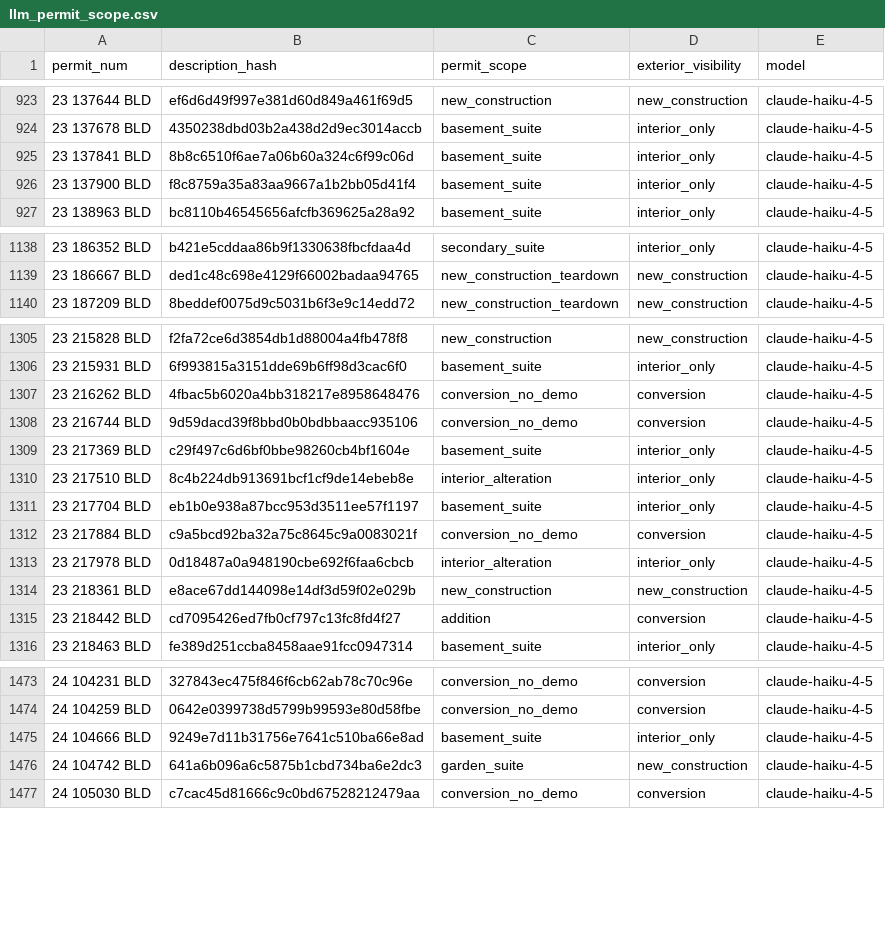
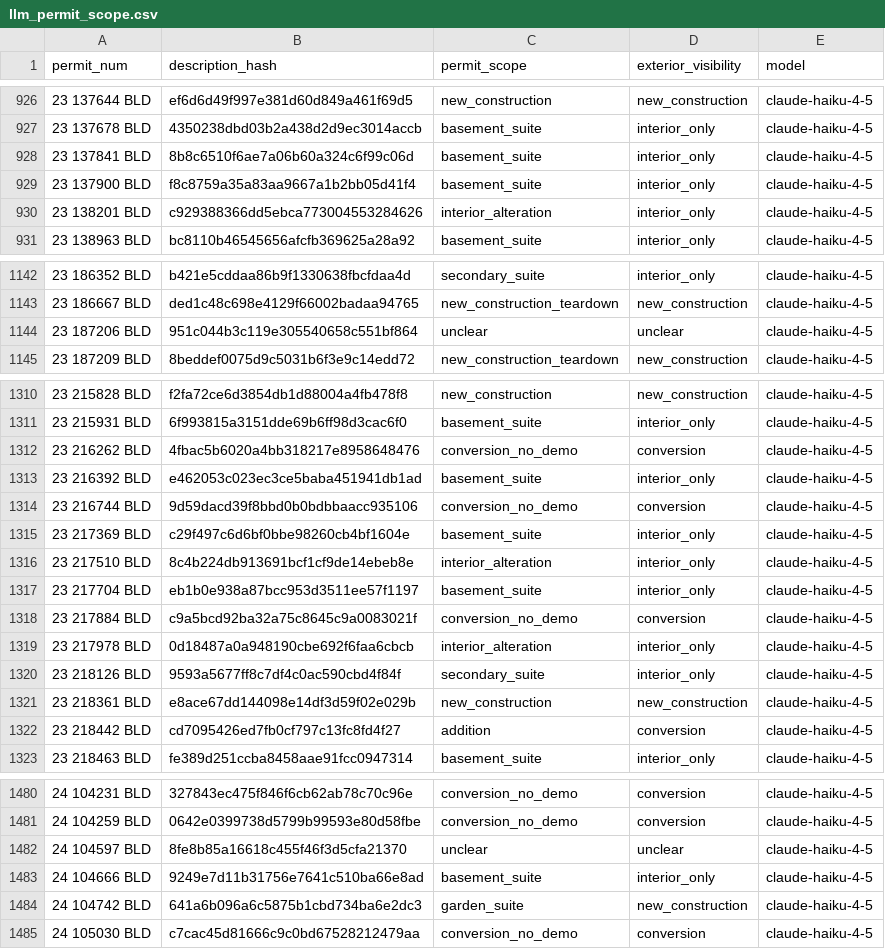
Before and after one commit to zuzubak/to-multiplex-map, a CSV file: dbt/seeds/llm_permit_scope.csv, drawn as a sheet; only a part is shown, gaps mark what is left out; the diff covers the shown part only.

```diff
--- a/dbt/seeds/llm_permit_scope.csv
+++ b/dbt/seeds/llm_permit_scope.csv
@@ -926,2 +929,3 @@ permit_num,description_hash,permit_scope,exterior_visibility,model
 23 137900 BLD,f8c8759a35a83aa9667a1b2bb05d41f4,basement_suite,interior_only,claude-haiku-4-5
+23 138201 BLD,c929388366dd5ebca773004553284626,interior_alteration,interior_only,claude-haiku-4-5
 23 138963 BLD,bc8110b46545656afcfb369625a28a92,basement_suite,interior_only,claude-haiku-4-5
@@ -1139,2 +1143,3 @@ permit_num,description_hash,permit_scope,exterior_visibility,model
 23 186667 BLD,ded1c48c698e4129f66002badaa94765,new_construction_teardown,new_construction,claude-haiku-4-5
+23 187206 BLD,951c044b3c119e305540658c551bf864,unclear,unclear,claude-haiku-4-5
 23 187209 BLD,8beddef0075d9c5031b6f3e9c14edd72,new_construction_teardown,new_construction,claude-haiku-4-5
@@ -1307,2 +1312,3 @@ permit_num,description_hash,permit_scope,exterior_visibility,model
 23 216262 BLD,4fbac5b6020a4bb318217e8958648476,conversion_no_demo,conversion,claude-haiku-4-5
+23 216392 BLD,e462053c023ec3ce5baba451941db1ad,basement_suite,interior_only,claude-haiku-4-5
 23 216744 BLD,9d59dacd39f8bbd0b0bdbbaacc935106,conversion_no_demo,conversion,claude-haiku-4-5
@@ -1313,2 +1319,3 @@ permit_num,description_hash,permit_scope,exterior_visibility,model
 23 217978 BLD,0d18487a0a948190cbe692f6faa6cbcb,interior_alteration,interior_only,claude-haiku-4-5
+23 218126 BLD,9593a5677ff8c7df4c0ac590cbd4f84f,secondary_suite,interior_only,claude-haiku-4-5
 23 218361 BLD,e8ace67dd144098e14df3d59f02e029b,new_construction,new_construction,claude-haiku-4-5
@@ -1474,2 +1481,3 @@ permit_num,description_hash,permit_scope,exterior_visibility,model
 24 104259 BLD,0642e0399738d5799b99593e80d58fbe,conversion_no_demo,conversion,claude-haiku-4-5
+24 104597 BLD,8fe8b85a16618c455f46f3d5cfa21370,unclear,unclear,claude-haiku-4-5
 24 104666 BLD,9249e7d11b31756e7641c510ba66e8ad,basement_suite,interior_only,claude-haiku-4-5
```
Also changed, not shown: 23 added rows elsewhere in this file, 2 other files.
